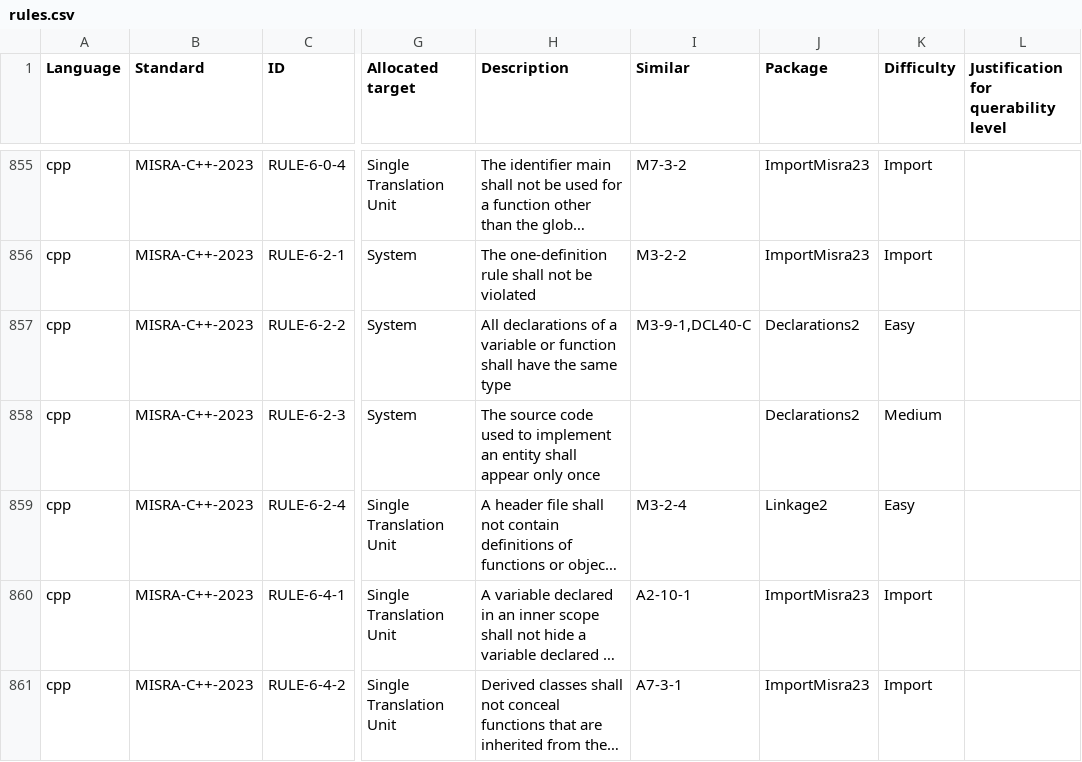
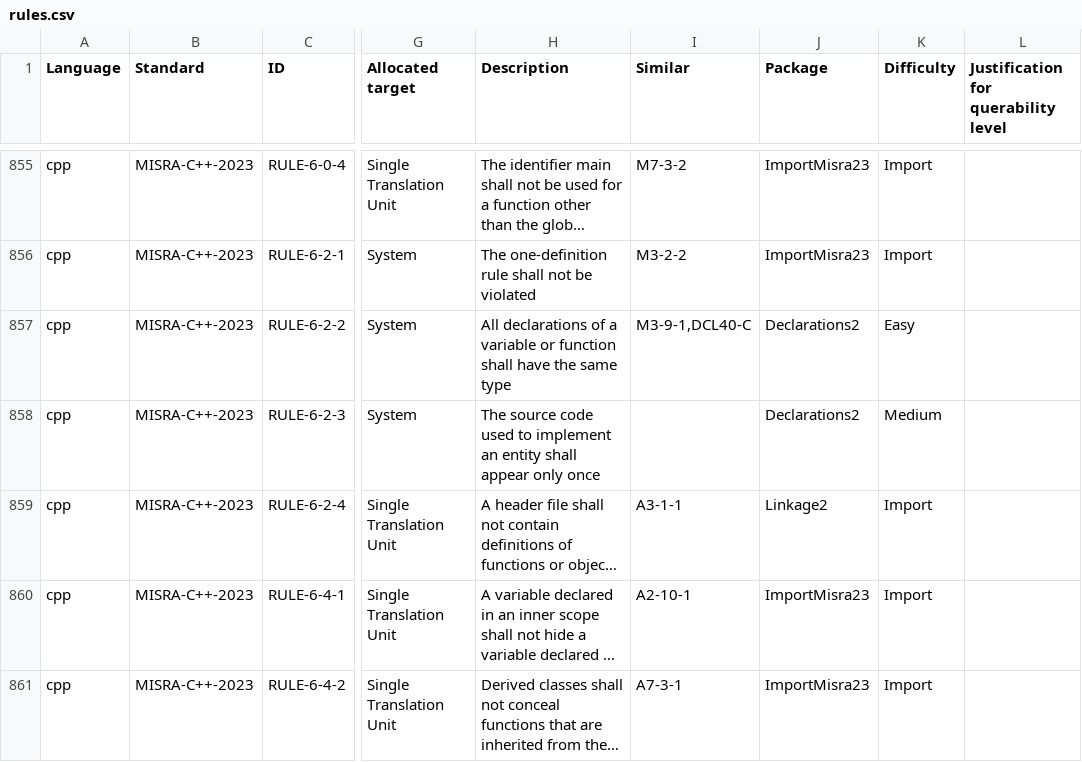
Before and after one commit to github/codeql-coding-standards, a CSV file: rules.csv, drawn as a sheet; only a part is shown, gaps mark what is left out; long unchanged cells end in …; the diff names each change by its address in the sheet, - before the commit and + after, or states it on an @@ line.

Commit message:
Add shared rule A3-1-1 for RULE-6-2-4 linkage2 and improve A3-1-1

```diff
--- a/rules.csv
+++ b/rules.csv
-I859 (Similar): M3-2-4
+I859 (Similar): A3-1-1
-K859 (Difficulty): Easy
+K859 (Difficulty): Import
```
Also changed, not shown: 16 other files.
